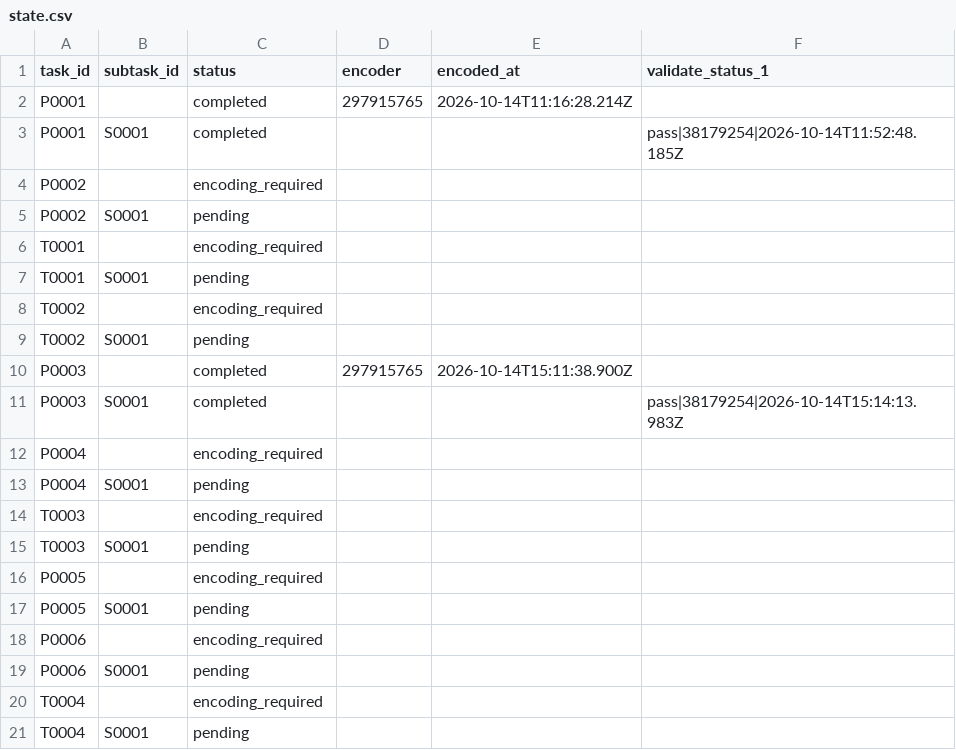
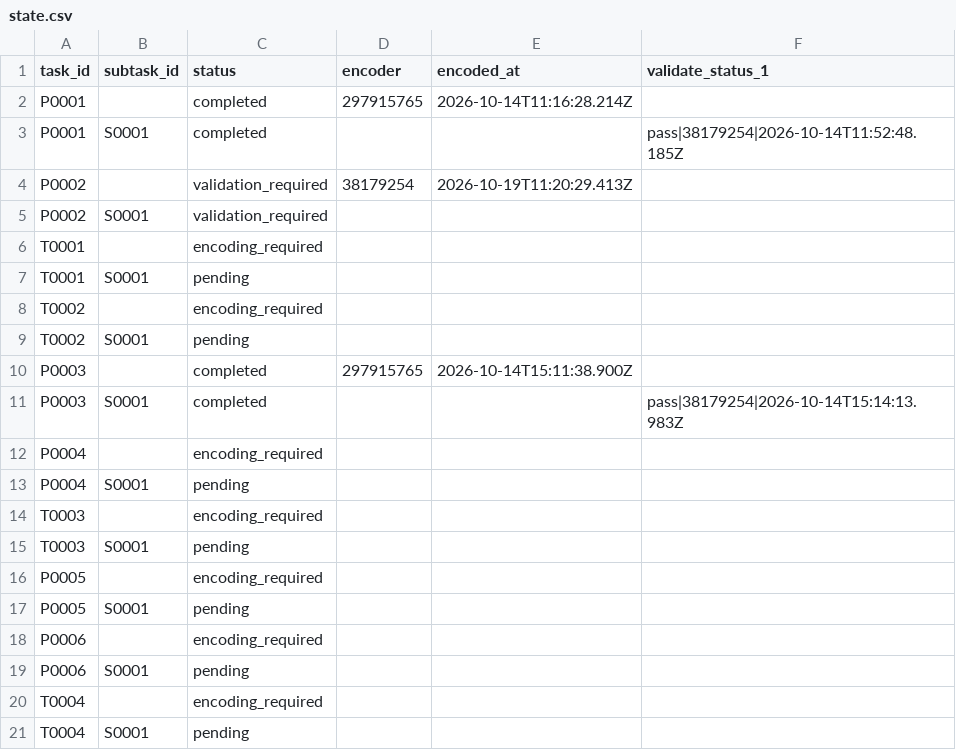
Before and after one commit to ohwjd/test-20261013, a CSV file: tracking/state.csv, drawn as a sheet.

```diff
--- a/tracking/state.csv
+++ b/tracking/state.csv
@@ -3,4 +3,4 @@ P0001,,completed,297915765,2026-10-14T11:16:28.214Z,
 P0001,S0001,completed,,,pass|38179254|2026-10-14T11:52:48.185Z
-P0002,,encoding_required,,,
-P0002,S0001,pending,,,
+P0002,,validation_required,38179254,2026-10-19T11:20:29.413Z,
+P0002,S0001,validation_required,,,
 T0001,,encoding_required,,,
```
Also changed, not shown: tracking/history.csv, 3 other files.
